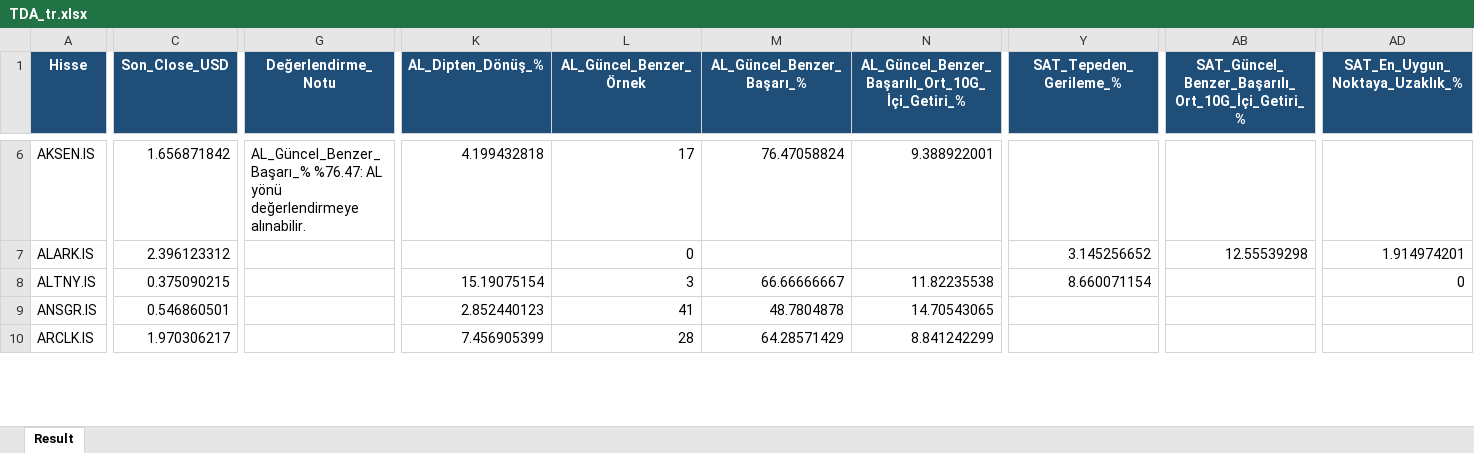
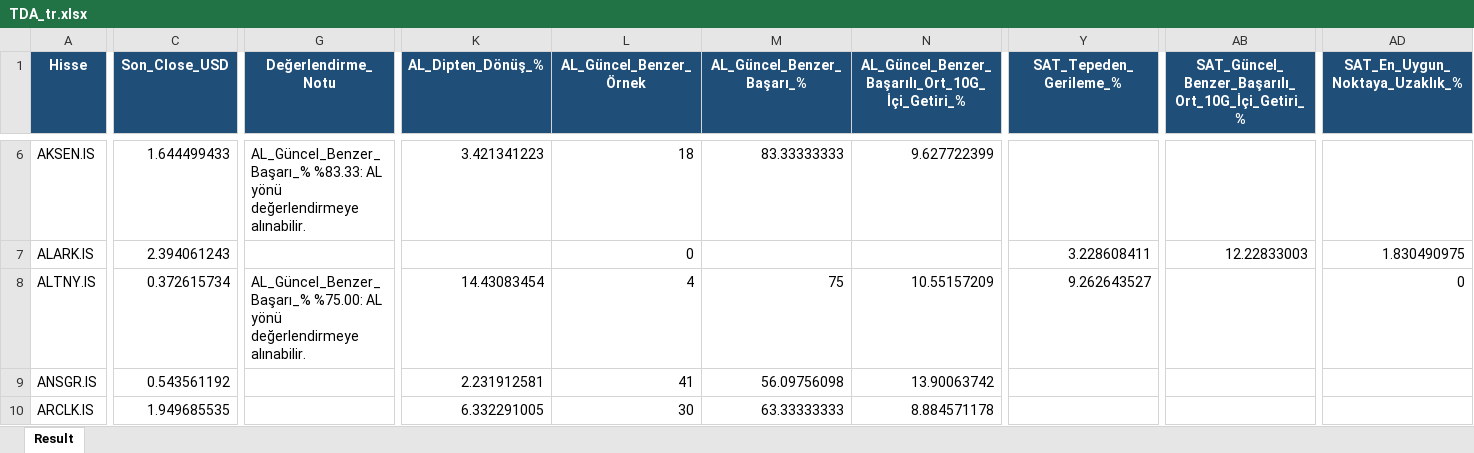
Before and after one commit to serkanche/portfoy, an Excel workbook: TDA_tr.xlsx, sheet Result, drawn as a sheet; only a part is shown, gaps mark what is left out; values as stored, in another font and other column widths than the file's, no borders; the diff covers the shown part only; the diff names each change by its address in the sheet, - before the commit and + after, or states it on an @@ line.

Commit message:
Güncelle: TDA_tr.xlsx

```diff
--- a/TDA_tr.xlsx (sheet Result)
+++ b/TDA_tr.xlsx (sheet Result)
-C6 (Son_Close_USD): 1.656871842
+C6 (Son_Close_USD): 1.644499433
-G6 (Değerlendirme_Notu): AL_Güncel_Benzer_Başarı_% %76.47: AL yönü…
+G6 (Değerlendirme_Notu): AL_Güncel_Benzer_Başarı_% %83.33: AL yönü…
-K6 (AL_Dipten_Dönüş_%): 4.199432818
+K6 (AL_Dipten_Dönüş_%): 3.421341223
-L6 (AL_Güncel_Benzer_Örnek): 17
+L6 (AL_Güncel_Benzer_Örnek): 18
-M6 (AL_Güncel_Benzer_Başarı_%): 76.47058824
+M6 (AL_Güncel_Benzer_Başarı_%): 83.33333333
-N6: 9.388922001
+N6: 9.627722399
-C7 (Son_Close_USD): 2.396123312
+C7 (Son_Close_USD): 2.394061243
-Y7 (SAT_Tepeden_Gerileme_%): 3.145256652
+Y7 (SAT_Tepeden_Gerileme_%): 3.228608411
-AB7: 12.55539298
+AB7: 12.22833003
-AD7 (SAT_En_Uygun_Noktaya_Uzaklık_%): 1.914974201
+AD7 (SAT_En_Uygun_Noktaya_Uzaklık_%): 1.830490975
-C8 (Son_Close_USD): 0.375090215
+C8 (Son_Close_USD): 0.372615734
-G8 (Değerlendirme_Notu): (empty)
+G8 (Değerlendirme_Notu): AL_Güncel_Benzer_Başarı_% %75.00: AL yönü değerlendirmeye alınabilir.
-K8 (AL_Dipten_Dönüş_%): 15.19075154
+K8 (AL_Dipten_Dönüş_%): 14.43083454
-L8 (AL_Güncel_Benzer_Örnek): 3
+L8 (AL_Güncel_Benzer_Örnek): 4
-M8 (AL_Güncel_Benzer_Başarı_%): 66.66666667
+M8 (AL_Güncel_Benzer_Başarı_%): 75
-N8: 11.82235538
+N8: 10.55157209
-Y8 (SAT_Tepeden_Gerileme_%): 8.660071154
+Y8 (SAT_Tepeden_Gerileme_%): 9.262643527
-C9 (Son_Close_USD): 0.546860501
+C9 (Son_Close_USD): 0.543561192
-K9 (AL_Dipten_Dönüş_%): 2.852440123
+K9 (AL_Dipten_Dönüş_%): 2.231912581
-M9 (AL_Güncel_Benzer_Başarı_%): 48.7804878
+M9 (AL_Güncel_Benzer_Başarı_%): 56.09756098
-N9: 14.70543065
+N9: 13.90063742
-C10 (Son_Close_USD): 1.970306217
+C10 (Son_Close_USD): 1.949685535
-K10 (AL_Dipten_Dönüş_%): 7.456905399
+K10 (AL_Dipten_Dönüş_%): 6.332291005
-L10 (AL_Güncel_Benzer_Örnek): 28
+L10 (AL_Güncel_Benzer_Örnek): 30
-M10 (AL_Güncel_Benzer_Başarı_%): 64.28571429
+M10 (AL_Güncel_Benzer_Başarı_%): 63.33333333
-N10: 8.841242299
+N10: 8.884571178
```
Also changed, not shown: 619 edited cells elsewhere in this sheet.
